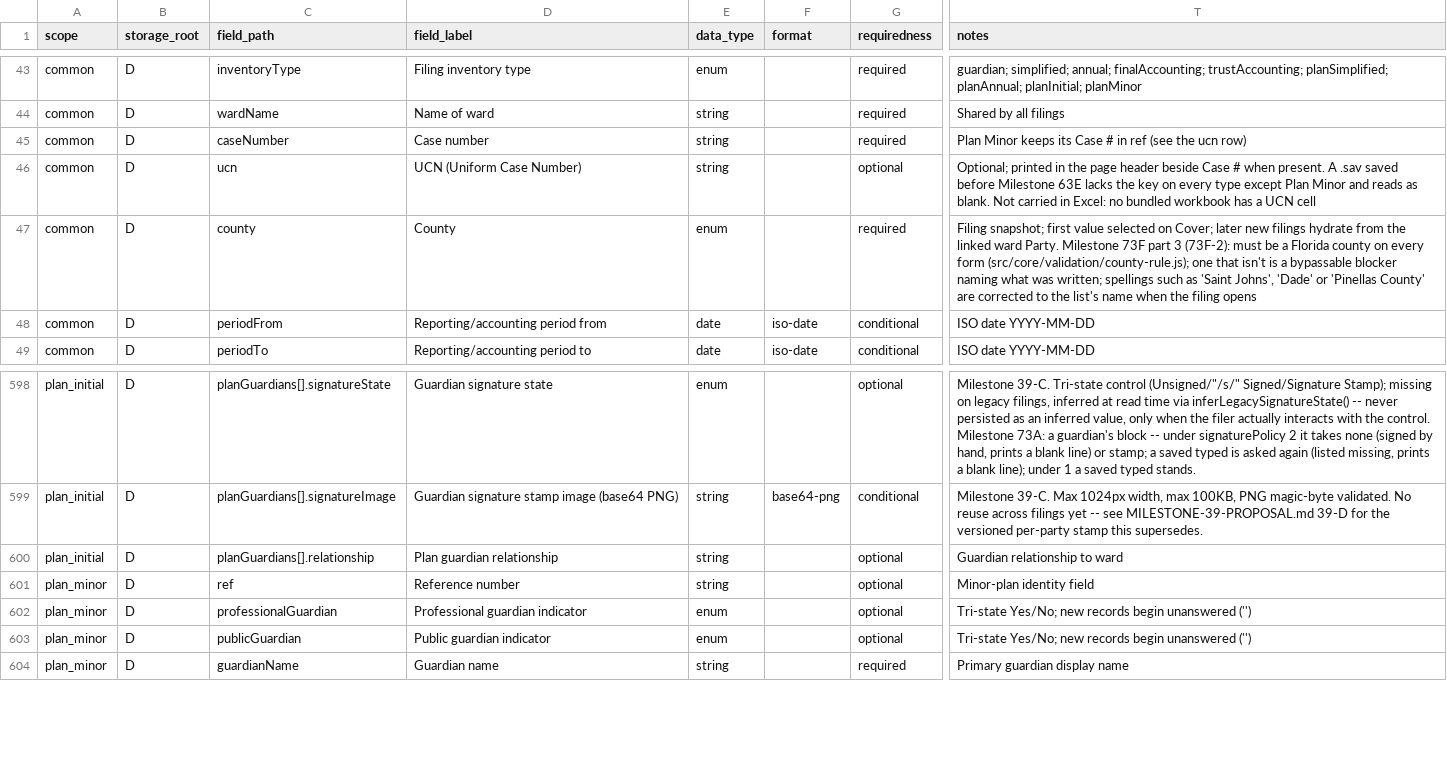
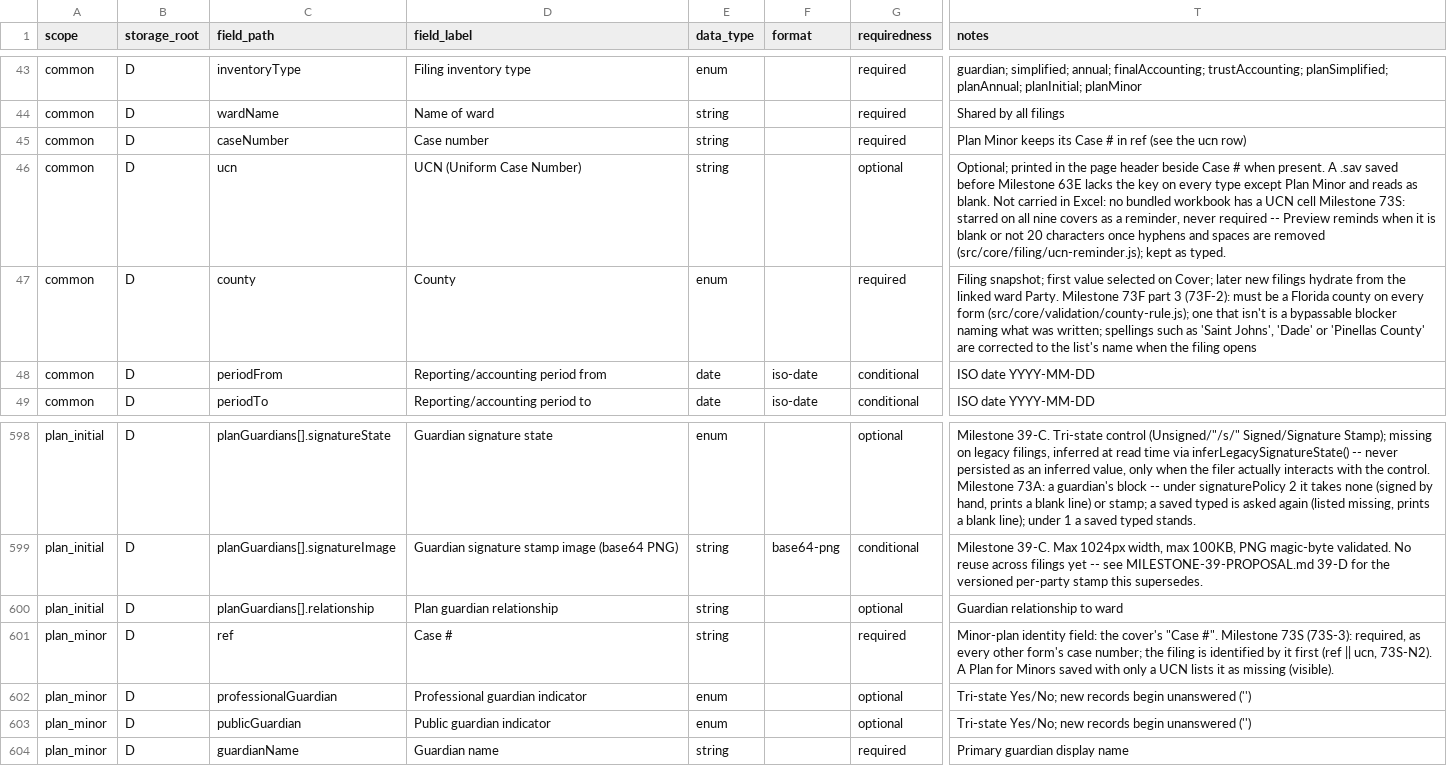
Before and after one commit to caernarvonkjaer-del/caernarvon-net, a CSV file: probate-guardian/probate-guardian-data-model.csv, drawn as a sheet; only a part is shown, gaps mark what is left out; the diff names each change by its address in the sheet, - before the commit and + after, or states it on an @@ line.

```diff
--- a/probate-guardian/probate-guardian-data-model.csv
+++ b/probate-guardian/probate-guardian-data-model.csv
-T46 (notes): …UCN cell
+T46 (notes): …UCN cell Milestone 73S: starred on all nine covers as a reminder, never required -- Preview reminds when it is blank or not 20 characters once hyphens and spaces are removed (src/core/filing/ucn-reminder.js); kept as typed.
-D601 (field_label): Reference number
+D601 (field_label): Case #
-G601 (requiredness): optional
+G601 (requiredness): required
-T601 (notes): Minor-plan identity field
+T601 (notes): Minor-plan identity field: the cover's "Case #". Milestone 73S (73S-3): required, as every other form's case number; the filing is identified by it first (ref || ucn, 73S-N2). A Plan for Minors saved with only a UCN lists it as missing (visible).
```
Also changed, not shown: 37 other files.
